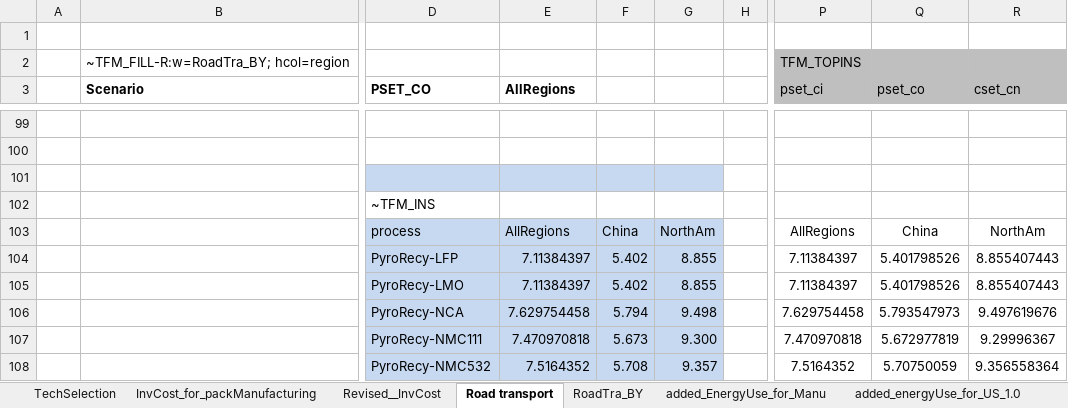
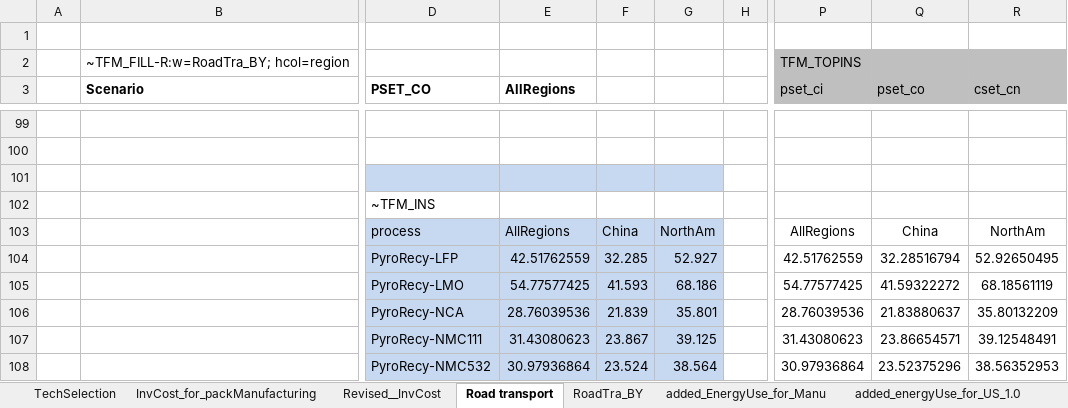
Before and after one commit to seanli12354/KiNESYS_BattCircularity-main, an Excel workbook: SubRes_Tmpl/SubRES_Transport_trans.xlsx, sheet Road transport, drawn as a sheet; only a part is shown, gaps mark what is left out; values as stored, in another font and other column widths than the file's, no borders; charts and pictures not drawn; the diff covers the shown part only; the diff names each change by its address in the sheet, - before the commit and + after, or states it on an @@ line.

```diff
--- a/SubRes_Tmpl/SubRES_Transport_trans.xlsx (sheet Road transport)
+++ b/SubRes_Tmpl/SubRES_Transport_trans.xlsx (sheet Road transport)
-E104 (AllRegions): 7.11384397
+E104 (AllRegions): 42.51762559
-F104: 5.402
+F104: 32.285
-G104: 8.855
+G104: 52.927
-P104 (pset_ci): 7.11384397
+P104 (pset_ci): 42.51762559
-Q104 (pset_co): 5.401798526
+Q104 (pset_co): 32.28516794
-R104 (cset_cn): 8.855407443
+R104 (cset_cn): 52.92650495
-E105 (AllRegions): 7.11384397
+E105 (AllRegions): 54.77577425
-F105: 5.402
+F105: 41.593
-G105: 8.855
+G105: 68.186
-P105 (pset_ci): 7.11384397
+P105 (pset_ci): 54.77577425
-Q105 (pset_co): 5.401798526
+Q105 (pset_co): 41.59322272
-R105 (cset_cn): 8.855407443
+R105 (cset_cn): 68.18561119
-E106 (AllRegions): 7.629754458
+E106 (AllRegions): 28.76039536
-F106: 5.794
+F106: 21.839
-G106: 9.498
+G106: 35.801
-P106 (pset_ci): 7.629754458
+P106 (pset_ci): 28.76039536
-Q106 (pset_co): 5.793547973
+Q106 (pset_co): 21.83880637
-R106 (cset_cn): 9.497619676
+R106 (cset_cn): 35.80132209
-E107 (AllRegions): 7.470970818
+E107 (AllRegions): 31.43080623
-F107: 5.673
+F107: 23.867
-G107: 9.300
+G107: 39.125
-P107 (pset_ci): 7.470970818
+P107 (pset_ci): 31.43080623
-Q107 (pset_co): 5.672977819
+Q107 (pset_co): 23.86654571
-R107 (cset_cn): 9.29996367
+R107 (cset_cn): 39.12548491
-E108 (AllRegions): 7.5164352
+E108 (AllRegions): 30.97936864
-F108: 5.708
+F108: 23.524
-G108: 9.357
+G108: 38.564
-P108 (pset_ci): 7.5164352
+P108 (pset_ci): 30.97936864
-Q108 (pset_co): 5.70750059
+Q108 (pset_co): 23.52375296
-R108 (cset_cn): 9.356558364
+R108 (cset_cn): 38.56352953
```
Also changed, not shown: 33 edited cells elsewhere in this sheet, sheet added_energyUse_for_US_1.0, sheet added_energyUse_for_CN_1.0, formulas that keep their value, SubRes_Tmpl/SubRES_Transport.xlsx.
